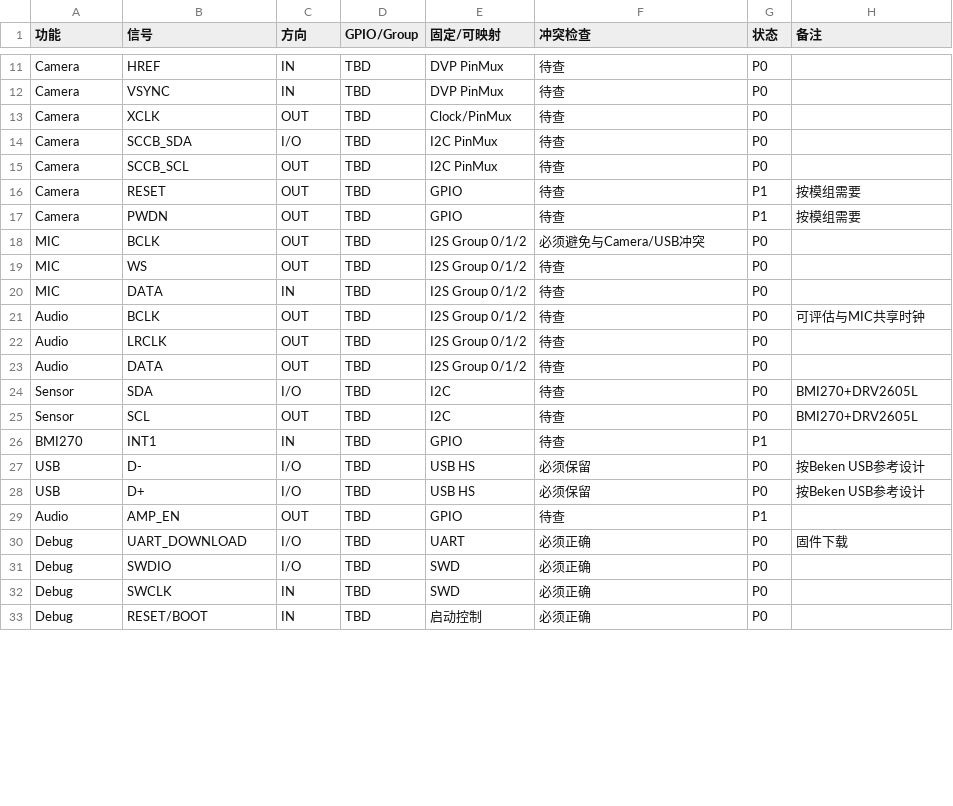
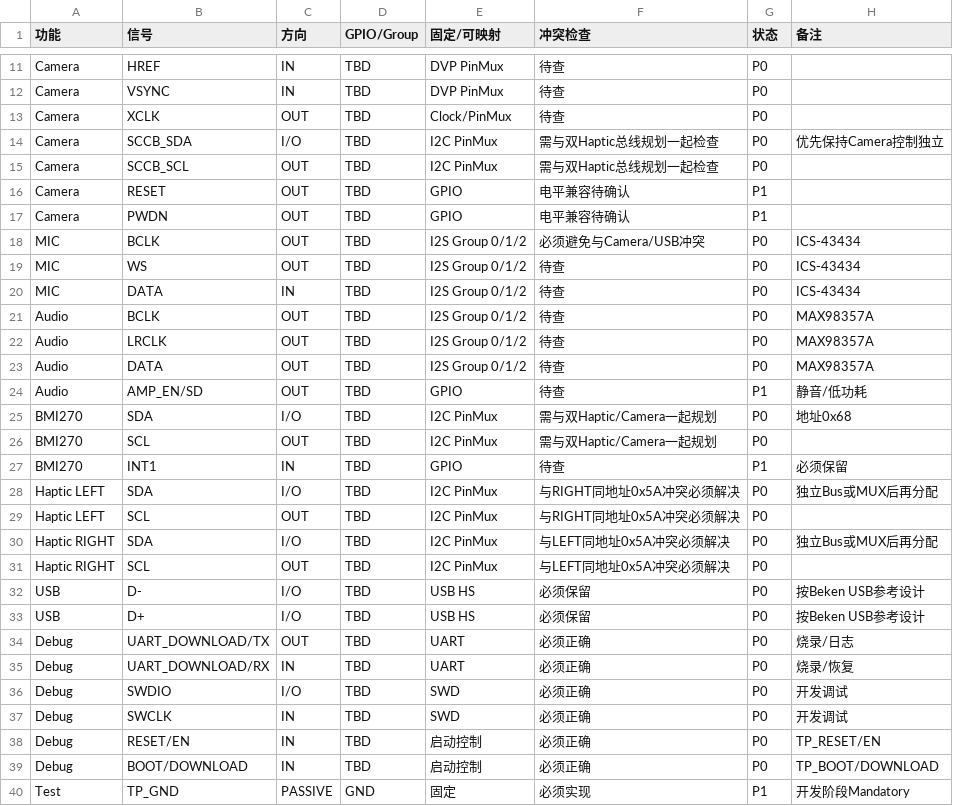
Before and after one commit to Karl-XZ/silvercare-ai-assistant, a CSV file: docs/hardware/integration/v1/plan-b-bk7258qn88616/pin-matrix.csv, drawn as a sheet; only a part is shown, gaps mark what is left out; the diff covers the shown part only.

Commit message:
docs: refresh BK7258 pin matrix checklist

```diff
--- a/docs/hardware/integration/v1/plan-b-bk7258qn88616/pin-matrix.csv
+++ b/docs/hardware/integration/v1/plan-b-bk7258qn88616/pin-matrix.csv
@@ -13,21 +13,28 @@ Camera,VSYNC,IN,TBD,DVP PinMux,待查,P0,
 Camera,XCLK,OUT,TBD,Clock/PinMux,待查,P0,
-Camera,SCCB_SDA,I/O,TBD,I2C PinMux,待查,P0,
-Camera,SCCB_SCL,OUT,TBD,I2C PinMux,待查,P0,
-Camera,RESET,OUT,TBD,GPIO,待查,P1,按模组需要
-Camera,PWDN,OUT,TBD,GPIO,待查,P1,按模组需要
-MIC,BCLK,OUT,TBD,I2S Group 0/1/2,必须避免与Camera/USB冲突,P0,
-MIC,WS,OUT,TBD,I2S Group 0/1/2,待查,P0,
-MIC,DATA,IN,TBD,I2S Group 0/1/2,待查,P0,
-Audio,BCLK,OUT,TBD,I2S Group 0/1/2,待查,P0,可评估与MIC共享时钟
-Audio,LRCLK,OUT,TBD,I2S Group 0/1/2,待查,P0,
-Audio,DATA,OUT,TBD,I2S Group 0/1/2,待查,P0,
-Sensor,SDA,I/O,TBD,I2C,待查,P0,BMI270+DRV2605L
-Sensor,SCL,OUT,TBD,I2C,待查,P0,BMI270+DRV2605L
-BMI270,INT1,IN,TBD,GPIO,待查,P1,
+Camera,SCCB_SDA,I/O,TBD,I2C PinMux,需与双Haptic总线规划一起检查,P0,优先保持Camera控制独立
+Camera,SCCB_SCL,OUT,TBD,I2C PinMux,需与双Haptic总线规划一起检查,P0,
+Camera,RESET,OUT,TBD,GPIO,电平兼容待确认,P1,
+Camera,PWDN,OUT,TBD,GPIO,电平兼容待确认,P1,
+MIC,BCLK,OUT,TBD,I2S Group 0/1/2,必须避免与Camera/USB冲突,P0,ICS-43434
+MIC,WS,OUT,TBD,I2S Group 0/1/2,待查,P0,ICS-43434
+MIC,DATA,IN,TBD,I2S Group 0/1/2,待查,P0,ICS-43434
+Audio,BCLK,OUT,TBD,I2S Group 0/1/2,待查,P0,MAX98357A
+Audio,LRCLK,OUT,TBD,I2S Group 0/1/2,待查,P0,MAX98357A
+Audio,DATA,OUT,TBD,I2S Group 0/1/2,待查,P0,MAX98357A
+Audio,AMP_EN/SD,OUT,TBD,GPIO,待查,P1,静音/低功耗
+BMI270,SDA,I/O,TBD,I2C PinMux,需与双Haptic/Camera一起规划,P0,地址0x68
+BMI270,SCL,OUT,TBD,I2C PinMux,需与双Haptic/Camera一起规划,P0,
+BMI270,INT1,IN,TBD,GPIO,待查,P1,必须保留
+Haptic LEFT,SDA,I/O,TBD,I2C PinMux,与RIGHT同地址0x5A冲突必须解决,P0,独立Bus或MUX后再分配
+Haptic LEFT,SCL,OUT,TBD,I2C PinMux,与RIGHT同地址0x5A冲突必须解决,P0,
+Haptic RIGHT,SDA,I/O,TBD,I2C PinMux,与LEFT同地址0x5A冲突必须解决,P0,独立Bus或MUX后再分配
+Haptic RIGHT,SCL,OUT,TBD,I2C PinMux,与LEFT同地址0x5A冲突必须解决,P0,
 USB,D-,I/O,TBD,USB HS,必须保留,P0,按Beken USB参考设计
 USB,D+,I/O,TBD,USB HS,必须保留,P0,按Beken USB参考设计
-Audio,AMP_EN,OUT,TBD,GPIO,待查,P1,
-Debug,UART_DOWNLOAD,I/O,TBD,UART,必须正确,P0,固件下载
-Debug,SWDIO,I/O,TBD,SWD,必须正确,P0,
-Debug,SWCLK,IN,TBD,SWD,必须正确,P0,
-Debug,RESET/BOOT,IN,TBD,启动控制,必须正确,P0,
+Debug,UART_DOWNLOAD/TX,OUT,TBD,UART,必须正确,P0,烧录/日志
+Debug,UART_DOWNLOAD/RX,IN,TBD,UART,必须正确,P0,烧录/恢复
+Debug,SWDIO,I/O,TBD,SWD,必须正确,P0,开发调试
+Debug,SWCLK,IN,TBD,SWD,必须正确,P0,开发调试
+Debug,RESET/EN,IN,TBD,启动控制,必须正确,P0,TP_RESET/EN
+Debug,BOOT/DOWNLOAD,IN,TBD,启动控制,必须正确,P0,TP_BOOT/DOWNLOAD
+Test,TP_GND,PASSIVE,GND,固定,必须实现,P1,开发阶段Mandatory
```
Also changed, not shown: 1 added row, 4 removed rows and 5 edited cells elsewhere in this file.
